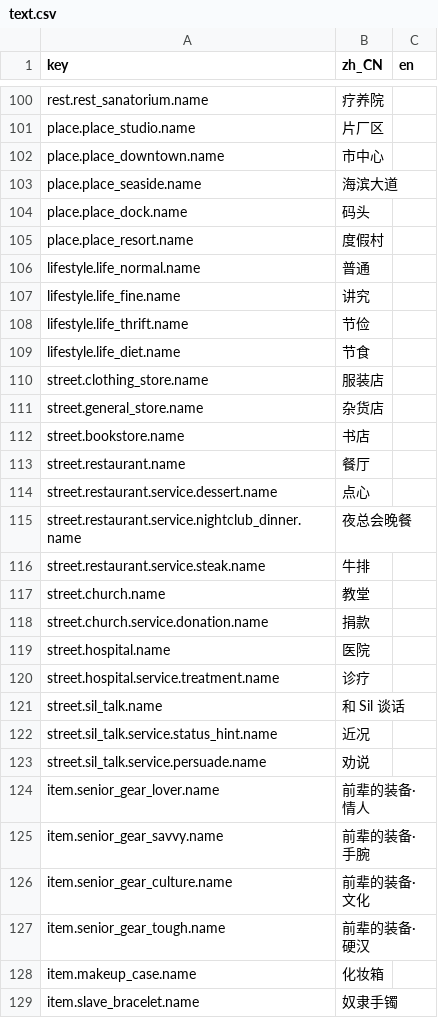
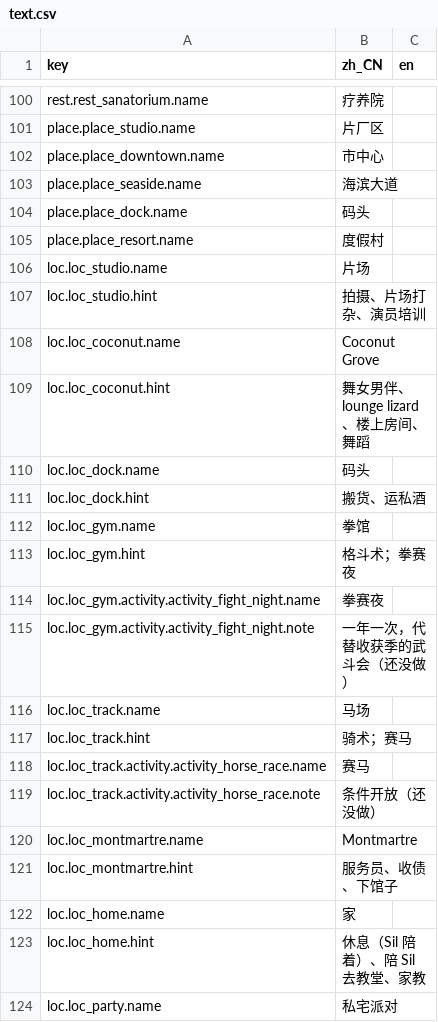
Before and after one commit to rdfzjack/LatinLover, a CSV file: data/locale/text.csv, drawn as a sheet; only a part is shown, gaps mark what is left out; the shorter side is filled out with more unchanged rows; the diff covers the shown part only; the diff names each change by its address in the sheet, - before the commit and + after, or states it on an @@ line.

```diff
--- a/data/locale/text.csv
+++ b/data/locale/text.csv
+row 106: loc.loc_studio.name | 片场
+row 107: loc.loc_studio.hint | 拍摄、片场打杂、演员培训
+row 108: loc.loc_coconut.name | Coconut Grove
+row 109: loc.loc_coconut.hint | 舞女男伴、lounge lizard、楼上房间、舞蹈
+row 110: loc.loc_dock.name | 码头
+row 111: loc.loc_dock.hint | 搬货、运私酒
+row 112: loc.loc_gym.name | 拳馆
+row 113: loc.loc_gym.hint | 格斗术；拳赛夜
+row 114: loc.loc_gym.activity.activity_fight_night.name | 拳赛夜
+row 115: loc.loc_gym.activity.activity_fight_night.note | 一年一次，代替收获季的武斗会（还没做）
+row 116: loc.loc_track.name | 马场
+row 117: loc.loc_track.hint | 骑术；赛马
+row 118: loc.loc_track.activity.activity_horse_race.name | 赛马
+row 119: loc.loc_track.activity.activity_horse_race.note | 条件开放（还没做）
+row 120: loc.loc_montmartre.name | Montmartre
+row 121: loc.loc_montmartre.hint | 服务员、收债、下馆子
+row 122: loc.loc_home.name | 家
+row 123: loc.loc_home.hint | 休息（Sil 陪着）、陪 Sil 去教堂、家教
+row 124: loc.loc_party.name | 私宅派对
```
Also changed, not shown: 9 added rows and 18 edited cells elsewhere in this file, data/locale/ui.csv, 12 other files.
